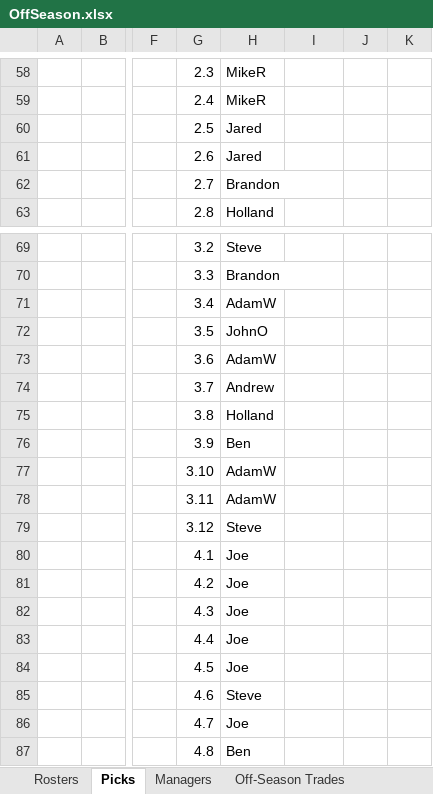
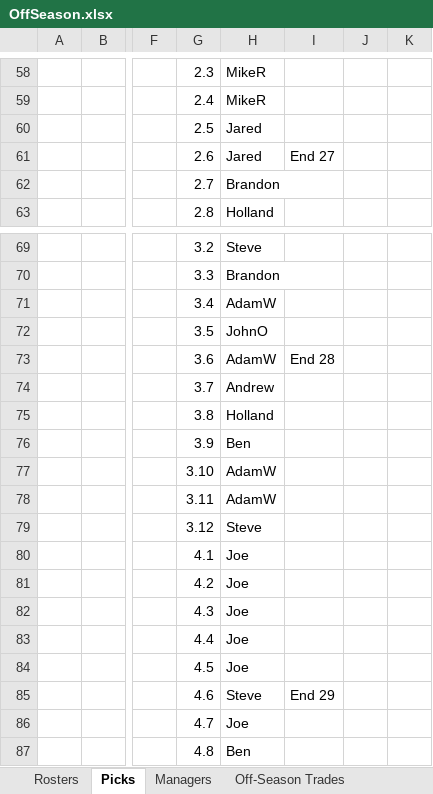
Before and after one commit to johnolson8734/Dynasty, an Excel workbook: OffSeason.xlsx, sheet Picks, drawn as a sheet; only a part is shown, gaps mark what is left out; values as stored, in another font and other column widths than the file's, no borders; the diff covers the shown part only; the diff names each change by its address in the sheet, - before the commit and + after, or states it on an @@ line.

```diff
--- a/OffSeason.xlsx (sheet Picks)
+++ b/OffSeason.xlsx (sheet Picks)
-I61: (empty)
+I61: End 27
-I73: (empty)
+I73: End 28
-I85: (empty)
+I85: End 29
```
Also changed, not shown: 1 edited cell and cell formats elsewhere in this sheet, other sheet tabs.
